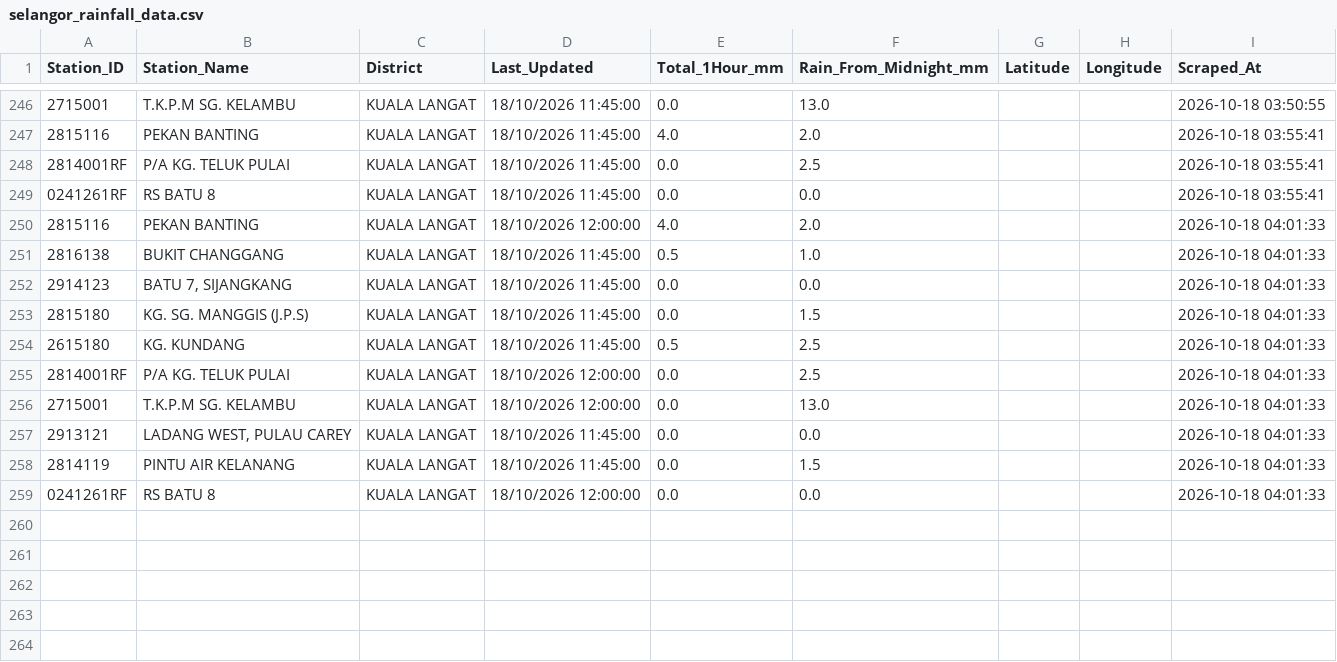
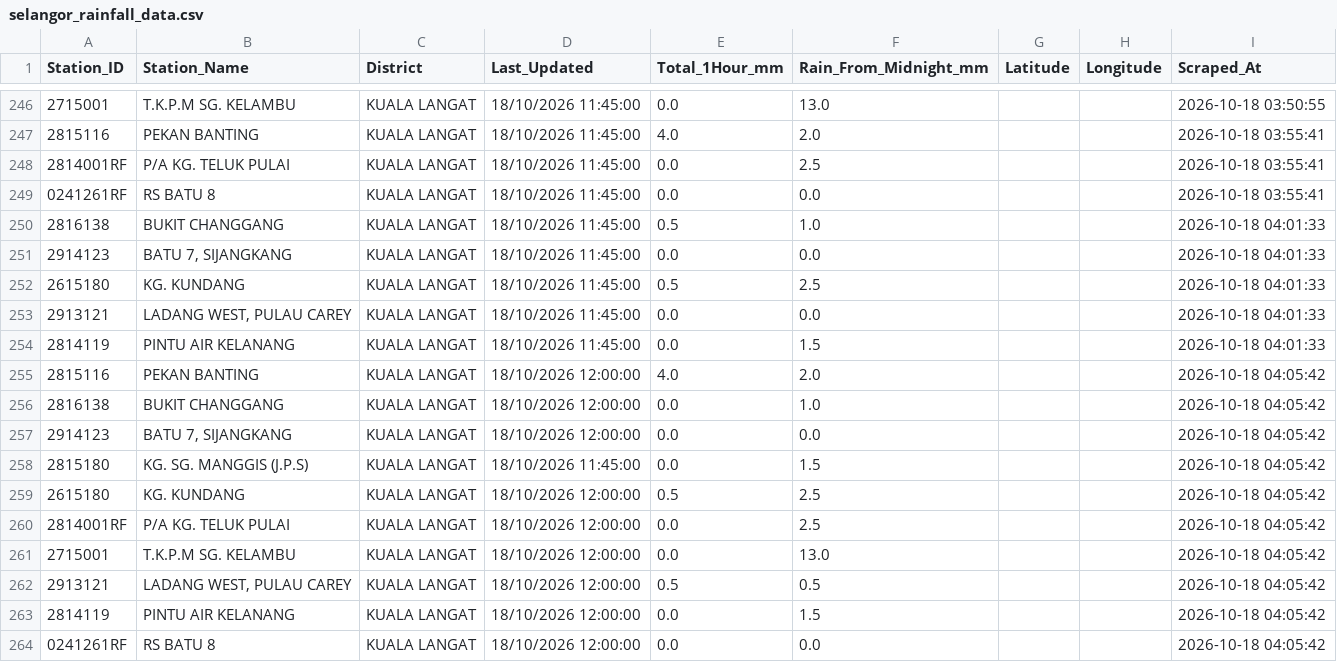
Before and after one commit to samanghs/banjir-rainfall, a CSV file: selangor_rainfall_data.csv, drawn as a sheet; only a part is shown, gaps mark what is left out.

```diff
--- a/selangor_rainfall_data.csv
+++ b/selangor_rainfall_data.csv
@@ -249,11 +249,16 @@ Station_ID,Station_Name,District,Last_Updated,Total_1Hour_mm,Rain_From_Midnight_
 0241261RF,RS BATU 8,KUALA LANGAT,18/10/2026 11:45:00,0.0,0.0,,,2026-10-18 03:55:41
-2815116,PEKAN BANTING,KUALA LANGAT,18/10/2026 12:00:00,4.0,2.0,,,2026-10-18 04:01:33
 2816138,BUKIT CHANGGANG,KUALA LANGAT,18/10/2026 11:45:00,0.5,1.0,,,2026-10-18 04:01:33
 2914123,"BATU 7, SIJANGKANG",KUALA LANGAT,18/10/2026 11:45:00,0.0,0.0,,,2026-10-18 04:01:33
-2815180,KG. SG. MANGGIS (J.P.S),KUALA LANGAT,18/10/2026 11:45:00,0.0,1.5,,,2026-10-18 04:01:33
 2615180,KG. KUNDANG,KUALA LANGAT,18/10/2026 11:45:00,0.5,2.5,,,2026-10-18 04:01:33
-2814001RF,P/A KG. TELUK PULAI,KUALA LANGAT,18/10/2026 12:00:00,0.0,2.5,,,2026-10-18 04:01:33
-2715001,T.K.P.M SG. KELAMBU,KUALA LANGAT,18/10/2026 12:00:00,0.0,13.0,,,2026-10-18 04:01:33
 2913121,"LADANG WEST, PULAU CAREY",KUALA LANGAT,18/10/2026 11:45:00,0.0,0.0,,,2026-10-18 04:01:33
 2814119,PINTU AIR KELANANG,KUALA LANGAT,18/10/2026 11:45:00,0.0,1.5,,,2026-10-18 04:01:33
-0241261RF,RS BATU 8,KUALA LANGAT,18/10/2026 12:00:00,0.0,0.0,,,2026-10-18 04:01:33
+2815116,PEKAN BANTING,KUALA LANGAT,18/10/2026 12:00:00,4.0,2.0,,,2026-10-18 04:05:42
+2816138,BUKIT CHANGGANG,KUALA LANGAT,18/10/2026 12:00:00,0.0,1.0,,,2026-10-18 04:05:42
+2914123,"BATU 7, SIJANGKANG",KUALA LANGAT,18/10/2026 12:00:00,0.0,0.0,,,2026-10-18 04:05:42
+2815180,KG. SG. MANGGIS (J.P.S),KUALA LANGAT,18/10/2026 11:45:00,0.0,1.5,,,2026-10-18 04:05:42
+2615180,KG. KUNDANG,KUALA LANGAT,18/10/2026 12:00:00,0.5,2.5,,,2026-10-18 04:05:42
+2814001RF,P/A KG. TELUK PULAI,KUALA LANGAT,18/10/2026 12:00:00,0.0,2.5,,,2026-10-18 04:05:42
+2715001,T.K.P.M SG. KELAMBU,KUALA LANGAT,18/10/2026 12:00:00,0.0,13.0,,,2026-10-18 04:05:42
+2913121,"LADANG WEST, PULAU CAREY",KUALA LANGAT,18/10/2026 12:00:00,0.5,0.5,,,2026-10-18 04:05:42
+2814119,PINTU AIR KELANANG,KUALA LANGAT,18/10/2026 12:00:00,0.0,1.5,,,2026-10-18 04:05:42
+0241261RF,RS BATU 8,KUALA LANGAT,18/10/2026 12:00:00,0.0,0.0,,,2026-10-18 04:05:42
```
